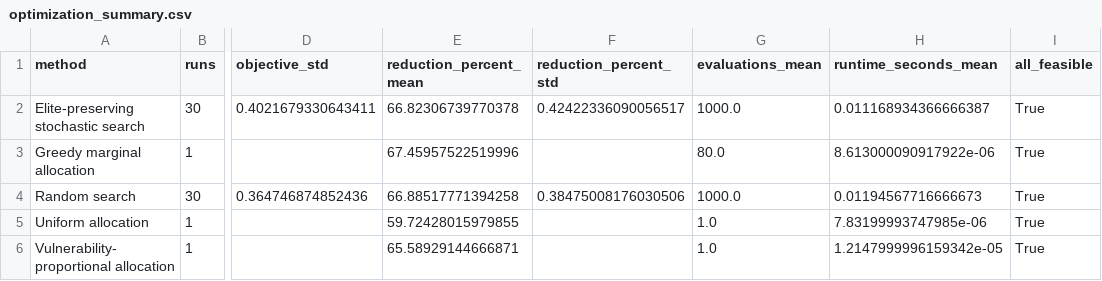
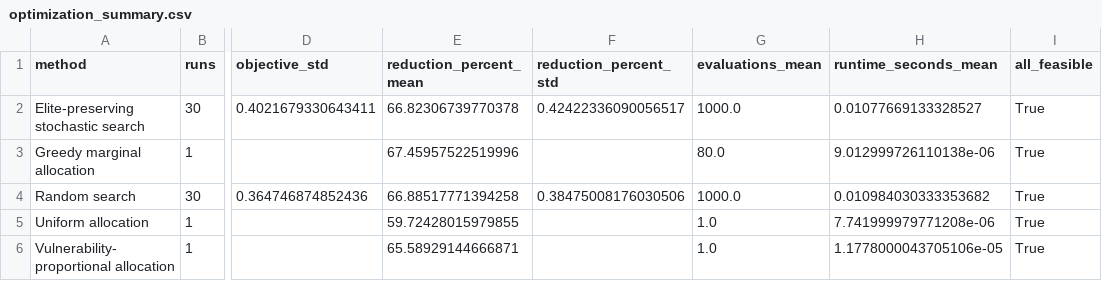
Before and after one commit to DarlysTiphereth/mdi-reproducibility-review, a CSV file: results/optimization_summary.csv, drawn as a sheet; only a part is shown, gaps mark what is left out; the diff names each change by its address in the sheet, - before the commit and + after, or states it on an @@ line.

Commit message:
Update reproducibility package and optimality verification

```diff
--- a/results/optimization_summary.csv
+++ b/results/optimization_summary.csv
-H2 (runtime_seconds_mean): 0.011168934366666387
+H2 (runtime_seconds_mean): 0.01077669133328527
-H3 (runtime_seconds_mean): 8.613000090917922e-06
+H3 (runtime_seconds_mean): 9.012999726110138e-06
-H4 (runtime_seconds_mean): 0.01194567716666673
+H4 (runtime_seconds_mean): 0.010984030333353682
-H5 (runtime_seconds_mean): 7.83199993747985e-06
+H5 (runtime_seconds_mean): 7.741999979771208e-06
-H6 (runtime_seconds_mean): 1.2147999996159342e-05
+H6 (runtime_seconds_mean): 1.1778000043705106e-05
```
